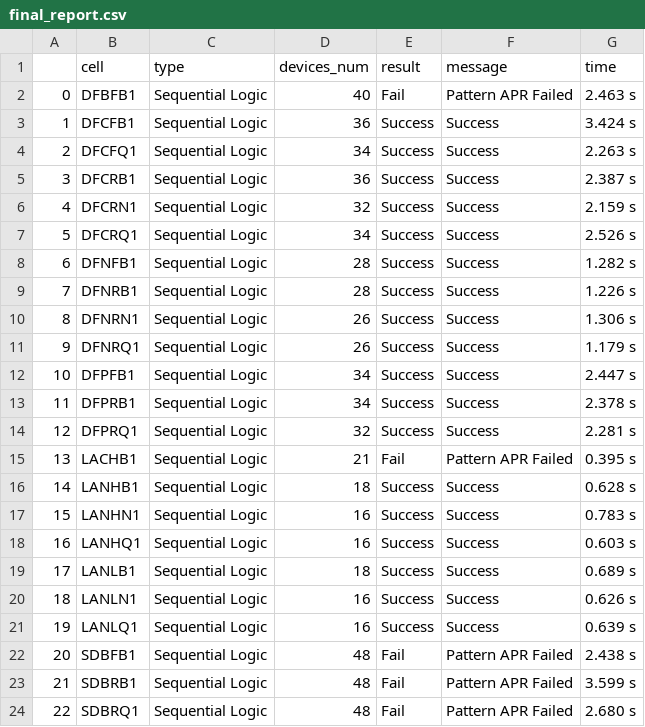
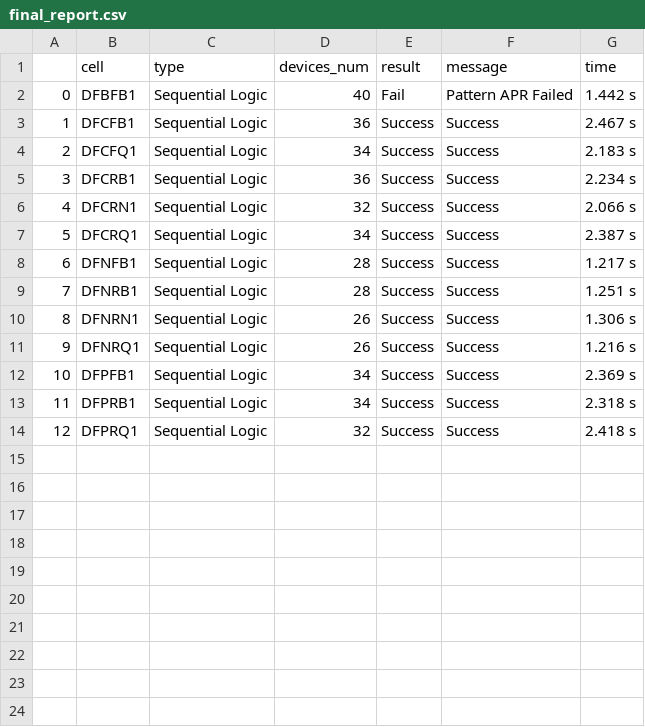
Before and after one commit to leiyuan1989/ipmigration, a CSV file: demo/cell_apr/outputs/c153/final_report.csv, drawn as a sheet.

```diff
--- a/demo/cell_apr/outputs/c153/final_report.csv
+++ b/demo/cell_apr/outputs/c153/final_report.csv
@@ -1,24 +1,14 @@
 ,cell,type,devices_num,result,message,time
-0,DFBFB1,Sequential Logic,40,Fail,Pattern APR Failed,2.463 s
-1,DFCFB1,Sequential Logic,36,Success,Success,3.424 s
-2,DFCFQ1,Sequential Logic,34,Success,Success,2.263 s
-3,DFCRB1,Sequential Logic,36,Success,Success,2.387 s
-4,DFCRN1,Sequential Logic,32,Success,Success,2.159 s
-5,DFCRQ1,Sequential Logic,34,Success,Success,2.526 s
-6,DFNFB1,Sequential Logic,28,Success,Success,1.282 s
-7,DFNRB1,Sequential Logic,28,Success,Success,1.226 s
+0,DFBFB1,Sequential Logic,40,Fail,Pattern APR Failed,1.442 s
+1,DFCFB1,Sequential Logic,36,Success,Success,2.467 s
+2,DFCFQ1,Sequential Logic,34,Success,Success,2.183 s
+3,DFCRB1,Sequential Logic,36,Success,Success,2.234 s
+4,DFCRN1,Sequential Logic,32,Success,Success,2.066 s
+5,DFCRQ1,Sequential Logic,34,Success,Success,2.387 s
+6,DFNFB1,Sequential Logic,28,Success,Success,1.217 s
+7,DFNRB1,Sequential Logic,28,Success,Success,1.251 s
 8,DFNRN1,Sequential Logic,26,Success,Success,1.306 s
-9,DFNRQ1,Sequential Logic,26,Success,Success,1.179 s
-10,DFPFB1,Sequential Logic,34,Success,Success,2.447 s
-11,DFPRB1,Sequential Logic,34,Success,Success,2.378 s
-12,DFPRQ1,Sequential Logic,32,Success,Success,2.281 s
-13,LACHB1,Sequential Logic,21,Fail,Pattern APR Failed,0.395 s
-14,LANHB1,Sequential Logic,18,Success,Success,0.628 s
-15,LANHN1,Sequential Logic,16,Success,Success,0.783 s
-16,LANHQ1,Sequential Logic,16,Success,Success,0.603 s
-17,LANLB1,Sequential Logic,18,Success,Success,0.689 s
-18,LANLN1,Sequential Logic,16,Success,Success,0.626 s
-19,LANLQ1,Sequential Logic,16,Success,Success,0.639 s
-20,SDBFB1,Sequential Logic,48,Fail,Pattern APR Failed,2.438 s
-21,SDBRB1,Sequential Logic,48,Fail,Pattern APR Failed,3.599 s
-22,SDBRQ1,Sequential Logic,48,Fail,Pattern APR Failed,2.680 s
+9,DFNRQ1,Sequential Logic,26,Success,Success,1.216 s
+10,DFPFB1,Sequential Logic,34,Success,Success,2.369 s
+11,DFPRB1,Sequential Logic,34,Success,Success,2.318 s
+12,DFPRQ1,Sequential Logic,32,Success,Success,2.418 s
```
Also changed, not shown: 10 other files.
